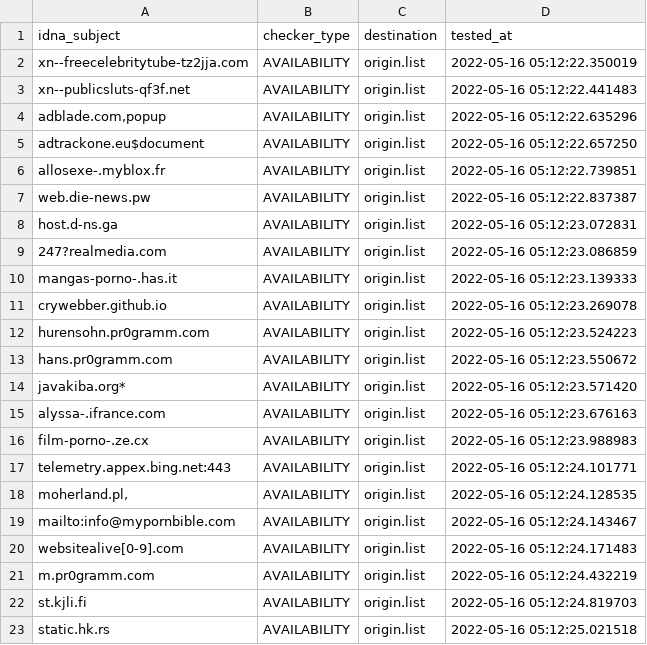
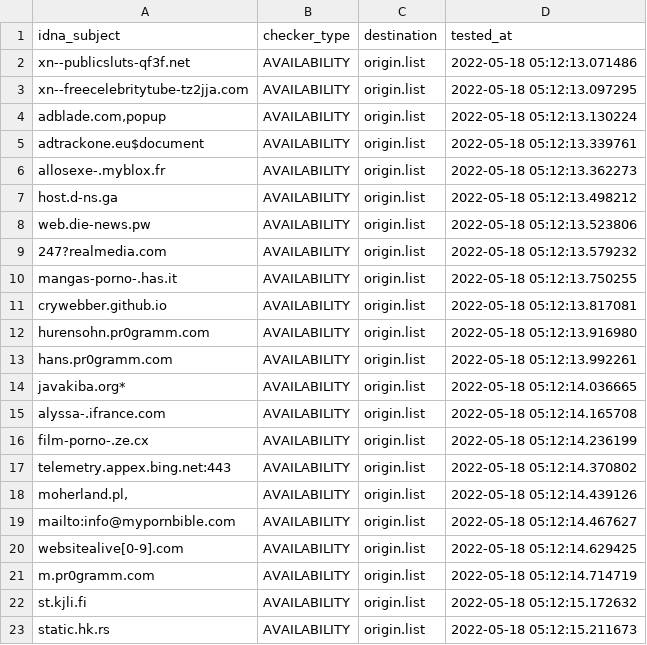
Before and after one commit to dead-hosts/repository-structure, a CSV file: .pyfunceble/inactive.csv, drawn as a sheet.

Commit message:
[Final/Result][Dead-Hosts::repository-structure] | cc @funilrys |  [GHA skip]
FDP_nsKclOvnCAf9L67chn0X

```diff
--- a/.pyfunceble/inactive.csv
+++ b/.pyfunceble/inactive.csv
@@ -1,23 +1,23 @@
 idna_subject,checker_type,destination,tested_at
-xn--freecelebritytube-tz2jja.com,AVAILABILITY,origin.list,2022-05-16 05:12:22.350019
-xn--publicsluts-qf3f.net,AVAILABILITY,origin.list,2022-05-16 05:12:22.441483
-"adblade.com,popup",AVAILABILITY,origin.list,2022-05-16 05:12:22.635296
-adtrackone.eu$document,AVAILABILITY,origin.list,2022-05-16 05:12:22.657250
-allosexe-.myblox.fr,AVAILABILITY,origin.list,2022-05-16 05:12:22.739851
-web.die-news.pw,AVAILABILITY,origin.list,2022-05-16 05:12:22.837387
-host.d-ns.ga,AVAILABILITY,origin.list,2022-05-16 05:12:23.072831
-247?realmedia.com,AVAILABILITY,origin.list,2022-05-16 05:12:23.086859
-mangas-porno-.has.it,AVAILABILITY,origin.list,2022-05-16 05:12:23.139333
-crywebber.github.io,AVAILABILITY,origin.list,2022-05-16 05:12:23.269078
-hurensohn.pr0gramm.com,AVAILABILITY,origin.list,2022-05-16 05:12:23.524223
-hans.pr0gramm.com,AVAILABILITY,origin.list,2022-05-16 05:12:23.550672
-javakiba.org*,AVAILABILITY,origin.list,2022-05-16 05:12:23.571420
-alyssa-.ifrance.com,AVAILABILITY,origin.list,2022-05-16 05:12:23.676163
-film-porno-.ze.cx,AVAILABILITY,origin.list,2022-05-16 05:12:23.988983
-telemetry.appex.bing.net:443,AVAILABILITY,origin.list,2022-05-16 05:12:24.101771
-"moherland.pl,",AVAILABILITY,origin.list,2022-05-16 05:12:24.128535
-mailto:info@mypornbible.com,AVAILABILITY,origin.list,2022-05-16 05:12:24.143467
-websitealive[0-9].com,AVAILABILITY,origin.list,2022-05-16 05:12:24.171483
-m.pr0gramm.com,AVAILABILITY,origin.list,2022-05-16 05:12:24.432219
-st.kjli.fi,AVAILABILITY,origin.list,2022-05-16 05:12:24.819703
-static.hk.rs,AVAILABILITY,origin.list,2022-05-16 05:12:25.021518
+xn--publicsluts-qf3f.net,AVAILABILITY,origin.list,2022-05-18 05:12:13.071486
+xn--freecelebritytube-tz2jja.com,AVAILABILITY,origin.list,2022-05-18 05:12:13.097295
+"adblade.com,popup",AVAILABILITY,origin.list,2022-05-18 05:12:13.130224
+adtrackone.eu$document,AVAILABILITY,origin.list,2022-05-18 05:12:13.339761
+allosexe-.myblox.fr,AVAILABILITY,origin.list,2022-05-18 05:12:13.362273
+host.d-ns.ga,AVAILABILITY,origin.list,2022-05-18 05:12:13.498212
+web.die-news.pw,AVAILABILITY,origin.list,2022-05-18 05:12:13.523806
+247?realmedia.com,AVAILABILITY,origin.list,2022-05-18 05:12:13.579232
+mangas-porno-.has.it,AVAILABILITY,origin.list,2022-05-18 05:12:13.750255
+crywebber.github.io,AVAILABILITY,origin.list,2022-05-18 05:12:13.817081
+hurensohn.pr0gramm.com,AVAILABILITY,origin.list,2022-05-18 05:12:13.916980
+hans.pr0gramm.com,AVAILABILITY,origin.list,2022-05-18 05:12:13.992261
+javakiba.org*,AVAILABILITY,origin.list,2022-05-18 05:12:14.036665
+alyssa-.ifrance.com,AVAILABILITY,origin.list,2022-05-18 05:12:14.165708
+film-porno-.ze.cx,AVAILABILITY,origin.list,2022-05-18 05:12:14.236199
+telemetry.appex.bing.net:443,AVAILABILITY,origin.list,2022-05-18 05:12:14.370802
+"moherland.pl,",AVAILABILITY,origin.list,2022-05-18 05:12:14.439126
+mailto:info@mypornbible.com,AVAILABILITY,origin.list,2022-05-18 05:12:14.467627
+websitealive[0-9].com,AVAILABILITY,origin.list,2022-05-18 05:12:14.629425
+m.pr0gramm.com,AVAILABILITY,origin.list,2022-05-18 05:12:14.714719
+st.kjli.fi,AVAILABILITY,origin.list,2022-05-18 05:12:15.172632
+static.hk.rs,AVAILABILITY,origin.list,2022-05-18 05:12:15.211673
```
Also changed, not shown: 9 other files.
